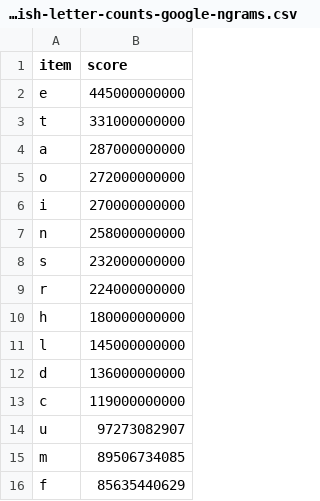
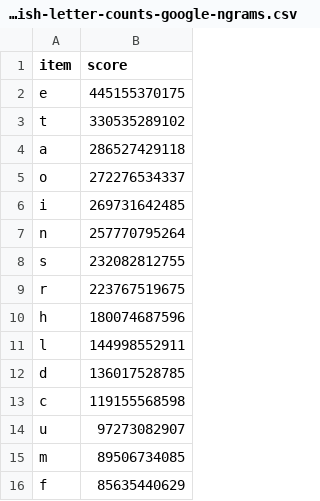
Before and after one commit to binarybottle/optimize_layouts, a CSV file: input/frequency/english-letter-counts-google-ngrams.csv, drawn as a sheet; only a part is shown.

Commit message:
Rearrange; remove 'frequency' and 'keyboard'

```diff
--- a/input/frequency/english-letter-counts-google-ngrams.csv
+++ b/input/frequency/english-letter-counts-google-ngrams.csv
@@ -1,14 +1,14 @@
 item,score
-e,445000000000
-t,331000000000
-a,287000000000
-o,272000000000
-i,270000000000
-n,258000000000
-s,232000000000
-r,224000000000
-h,180000000000
-l,145000000000
-d,136000000000
-c,119000000000
+e,445155370175
+t,330535289102
+a,286527429118
+o,272276534337
+i,269731642485
+n,257770795264
+s,232082812755
+r,223767519675
+h,180074687596
+l,144998552911
+d,136017528785
+c,119155568598
 u,97273082907
```
Also changed, not shown: input/frequency/english-letter-pair-counts-google-ngrams.csv, 21 other files.
